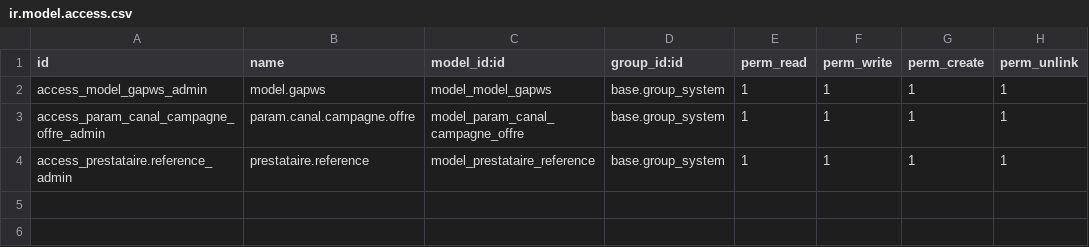
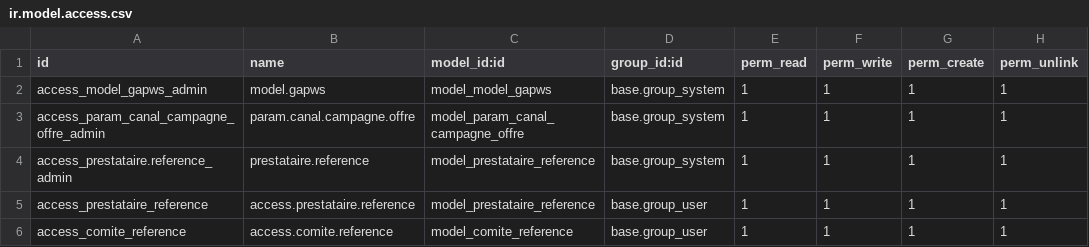
Before and after one commit to Philatin75014/projet003, a CSV file: custom/maquette_data_003/security/ir.model.access.csv, drawn as a sheet.

```diff
--- a/custom/maquette_data_003/security/ir.model.access.csv
+++ b/custom/maquette_data_003/security/ir.model.access.csv
@@ -4 +4,3 @@ access_param_canal_campagne_offre_admin,param.canal.campagne.offre,model_param_c
 access_prestataire.reference_admin,prestataire.reference,model_prestataire_reference,base.group_system,1,1,1,1
+access_prestataire_reference,access.prestataire.reference,model_prestataire_reference,base.group_user,1,1,1,1
+access_comite_reference,access.comite.reference,model_comite_reference,base.group_user,1,1,1,1
```
Also changed, not shown: 6 other files.
